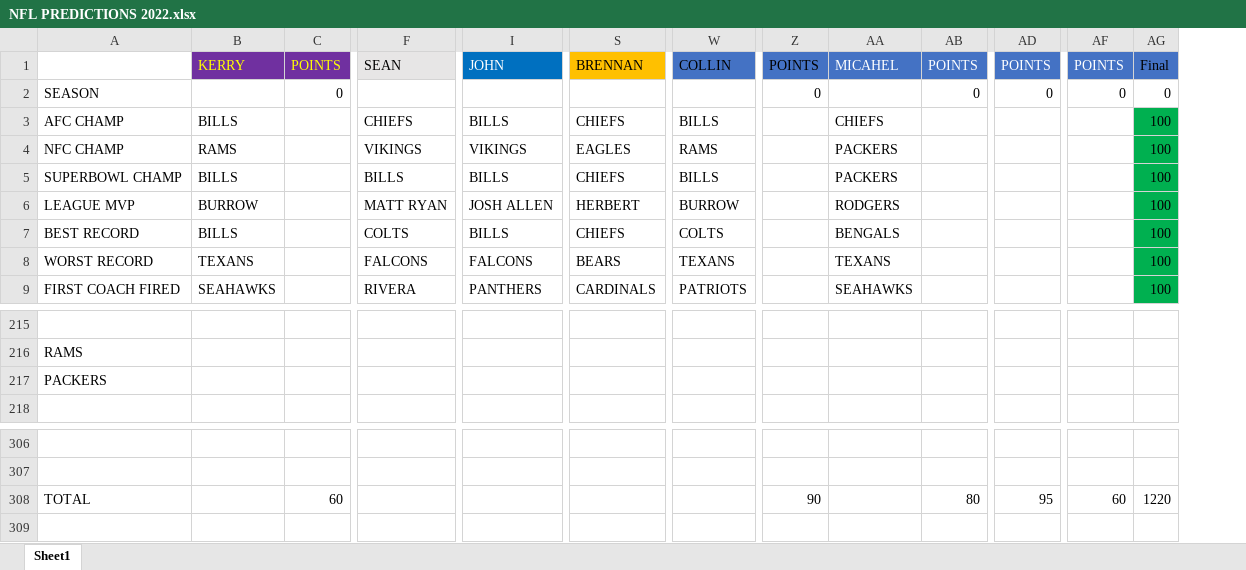
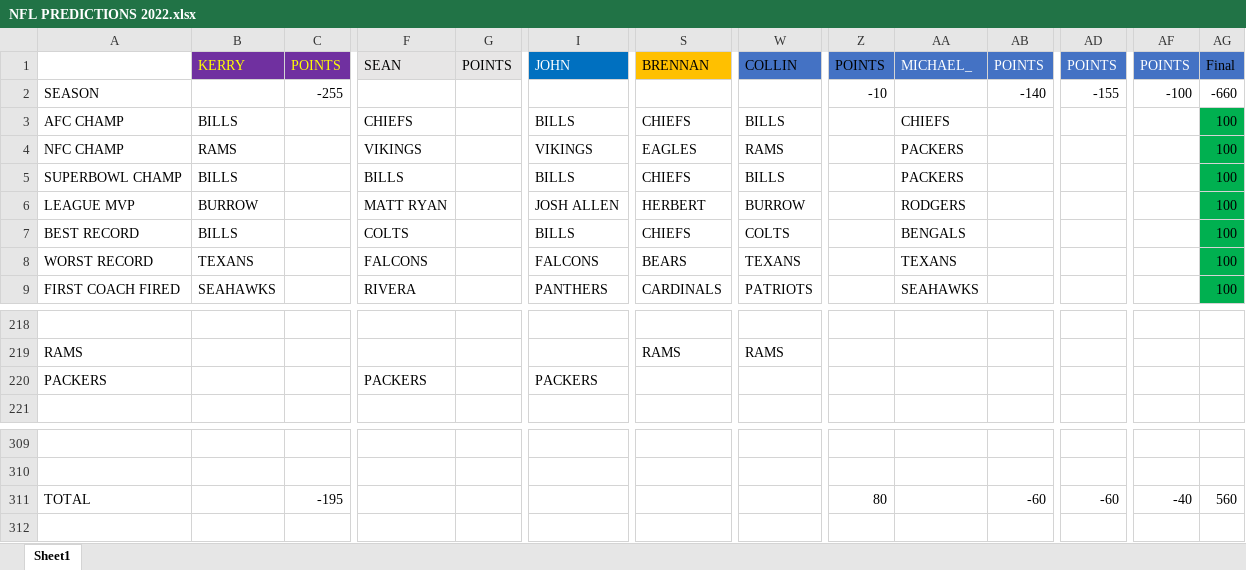
Before and after one commit to jpvollaro-org/football_picks_webapp, an Excel workbook: Files/NFL PREDICTIONS 2022.xlsx, sheet Sheet1, drawn as a sheet; only a part is shown, gaps mark what is left out; values as stored, in another font and other column widths than the file's, no borders; removed rows and columns are numbered as before the commit, all else as after; rows hold the shown columns only; the diff covers the shown part only; the diff names each change by its address in the sheet, - before the commit and + after, or states it on an @@ line.

```diff
--- a/Files/NFL PREDICTIONS 2022.xlsx (sheet Sheet1)
+++ b/Files/NFL PREDICTIONS 2022.xlsx (sheet Sheet1)
@@ column G unhidden, row 1: POINTS @@
-AA1: MICAHEL
+AA1: MICHAEL_
-C2: 0
+C2: -255
-Z2: 0
+Z2: -10
-AB2: 0
+AB2: -140
-AD2: 0
+AD2: -155
-AF2: 0
+AF2: -100
-AG2: 0
+AG2: -660
-S219: (empty)
+S219: RAMS
-W219: (empty)
+W219: RAMS
-row 217: PACKERS
+row 220: PACKERS |  |  | PACKERS |  | PACKERS
-C311: 60
+C311: -195
-Z311: 90
+Z311: 80
-AB311: 80
+AB311: -60
-AD311: 95
+AD311: -60
-AF311: 60
+AF311: -40
-AG311: 1220
+AG311: 560
```
Also changed, not shown: 32 added rows, 29 removed rows and 49 edited cells elsewhere in this sheet, formulas that keep their value, 7 other files.
